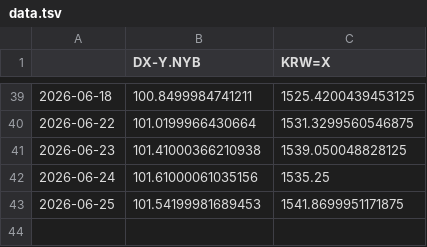
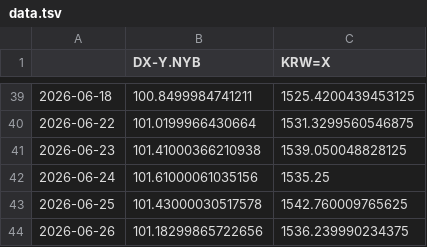
Before and after one commit to pinedance/quant-data-open, a TSV file: output/US/economy/D/data.tsv, drawn as a sheet; only a part is shown, gaps mark what is left out.

```diff
--- a/output/US/economy/D/data.tsv
+++ b/output/US/economy/D/data.tsv
@@ -42,2 +42,3 @@
 2026-06-24	101.61000061035156	1535.25
-2026-06-25	101.54199981689453	1541.8699951171875
+2026-06-25	101.43000030517578	1542.760009765625
+2026-06-26	101.18299865722656	1536.239990234375
```
Also changed, not shown: output/KR/economy/D/ECOS.tsv, output/KR/economy/D/markets.tsv, 1 other file.
